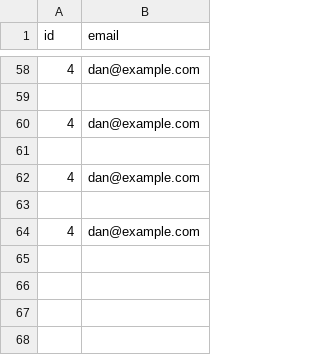
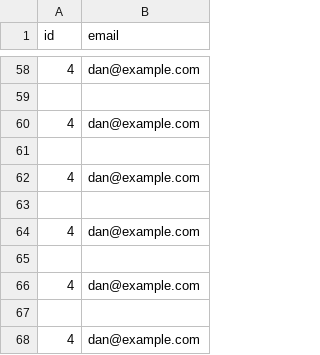
Before and after one commit to MirrorsAndMisdirections/FastFlowTransform, a CSV file: examples/cache_demo/seeds/seed_users.csv, drawn as a sheet; only a part is shown, gaps mark what is left out; the diff names each change by its address in the sheet, - before the commit and + after, or states it on an @@ line.

```diff
--- a/examples/cache_demo/seeds/seed_users.csv
+++ b/examples/cache_demo/seeds/seed_users.csv
+row 65: (empty)
+row 66: 4 | dan@example.com
+row 67: (empty)
+row 68: 4 | dan@example.com
```
Also changed, not shown: 12 other files.
